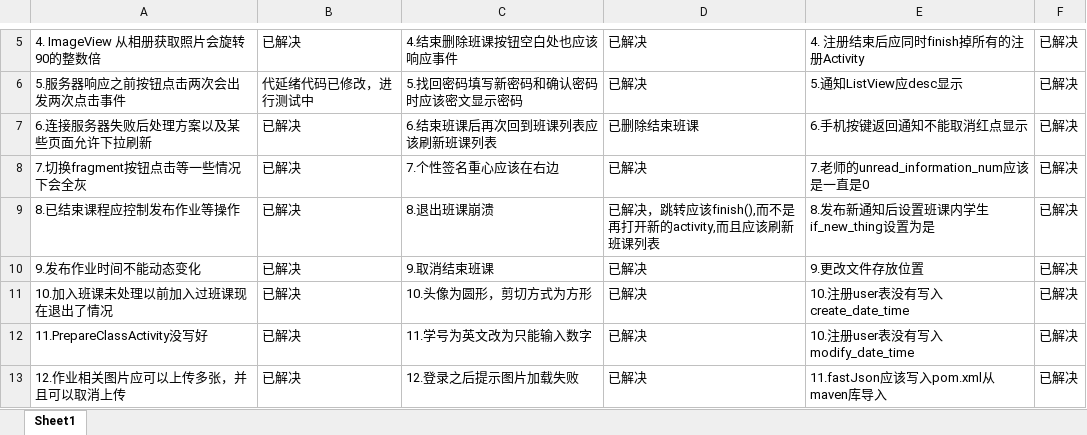
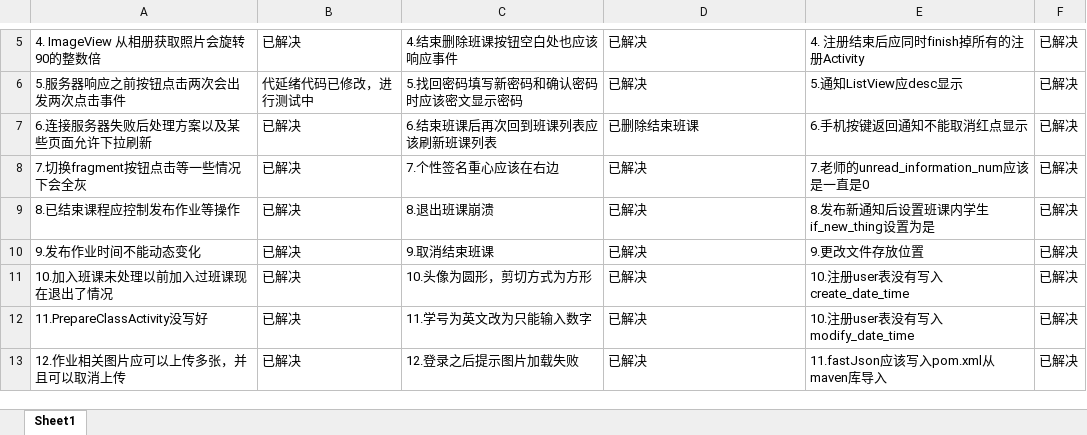
Before and after one commit to Karuao/SmartClass, an Excel workbook: 基于Android的智慧移动课堂学习系统/bug记录.xlsx, sheet Sheet1, drawn as a sheet; only a part is shown, gaps mark what is left out; values as stored, in another font and other column widths than the file's, no borders; the diff names each change by its address in the sheet, - before the commit and + after, or states it on an @@ line.

Commit message:
更新bug记录

```diff
--- a/基于Android的智慧移动课堂学习系统/bug记录.xlsx (sheet Sheet1)
+++ b/基于Android的智慧移动课堂学习系统/bug记录.xlsx (sheet Sheet1)
-D9: 已解决，跳转应该finish(),而不是再打开新的activity,而且应该刷新班课列表
+D9: 已解决
```
